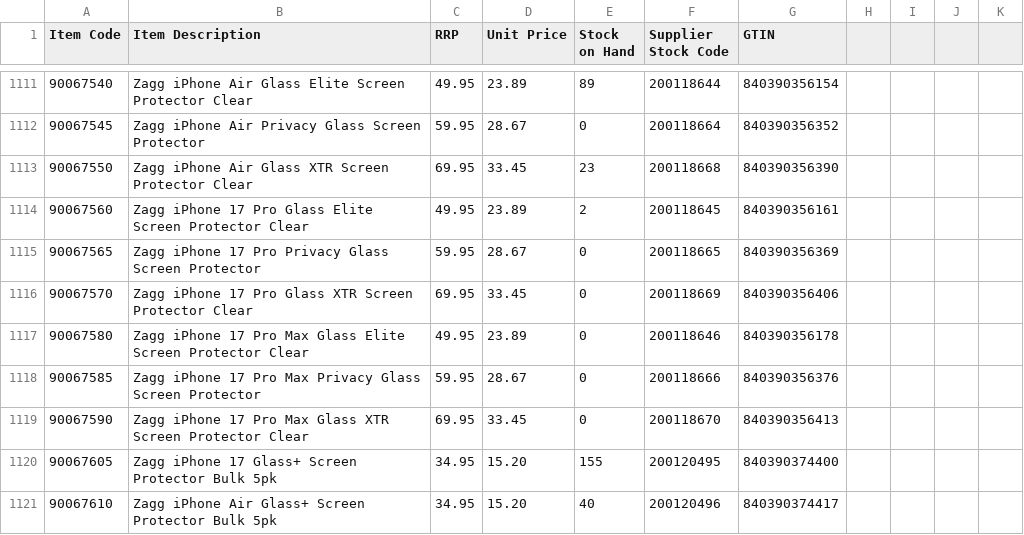
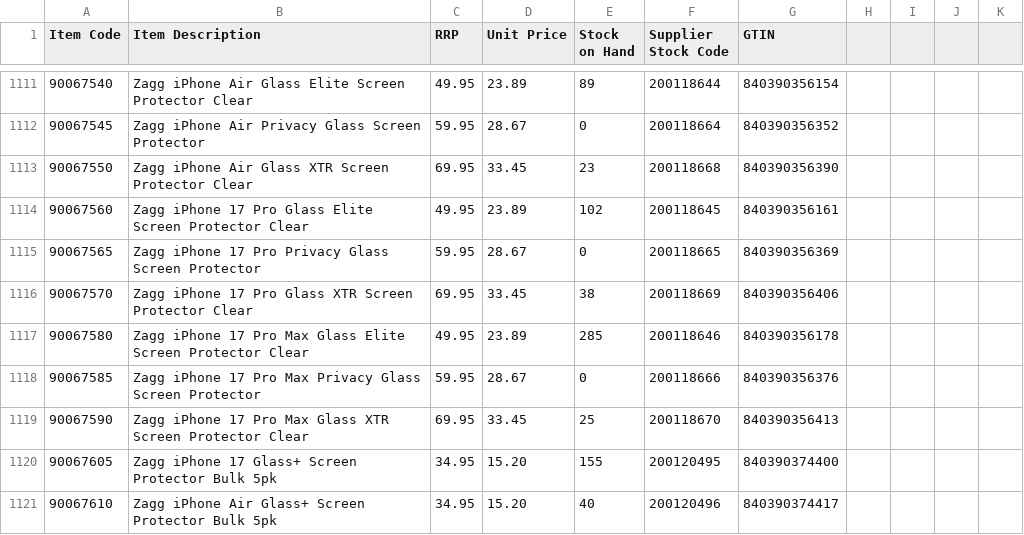
Before and after one commit to weberyuweili/cackle-catalogs, a CSV file: PAC.csv, drawn as a sheet; only a part is shown, gaps mark what is left out; the diff covers the shown part only.

Commit message:
UpdatePAC.csv

```diff
--- a/PAC.csv
+++ b/PAC.csv
@@ -1113,8 +1113,8 @@ Item Code,Item Description,RRP,Unit Price,Stock on Hand,Supplier Stock Code,GTIN
 90067550,Zagg iPhone Air Glass XTR Screen Protector Clear,69.95,33.45,23,200118668,840390356390
-90067560,Zagg iPhone 17 Pro Glass Elite Screen Protector Clear,49.95,23.89,2,200118645,840390356161
+90067560,Zagg iPhone 17 Pro Glass Elite Screen Protector Clear,49.95,23.89,102,200118645,840390356161
 90067565,Zagg iPhone 17 Pro Privacy Glass Screen Protector,59.95,28.67,0,200118665,840390356369
-90067570,Zagg iPhone 17 Pro Glass XTR Screen Protector Clear,69.95,33.45,0,200118669,840390356406
-90067580,Zagg iPhone 17 Pro Max Glass Elite Screen Protector Clear,49.95,23.89,0,200118646,840390356178
+90067570,Zagg iPhone 17 Pro Glass XTR Screen Protector Clear,69.95,33.45,38,200118669,840390356406
+90067580,Zagg iPhone 17 Pro Max Glass Elite Screen Protector Clear,49.95,23.89,285,200118646,840390356178
 90067585,Zagg iPhone 17 Pro Max Privacy Glass Screen Protector,59.95,28.67,0,200118666,840390356376
-90067590,Zagg iPhone 17 Pro Max Glass XTR Screen Protector Clear,69.95,33.45,0,200118670,840390356413
+90067590,Zagg iPhone 17 Pro Max Glass XTR Screen Protector Clear,69.95,33.45,25,200118670,840390356413
 90067605,Zagg iPhone 17 Glass+ Screen Protector Bulk 5pk,34.95,15.20,155,200120495,840390374400
```
Also changed, not shown: 24 edited cells elsewhere in this file.
